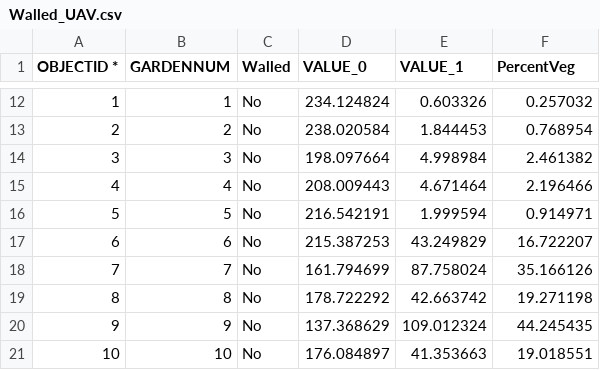
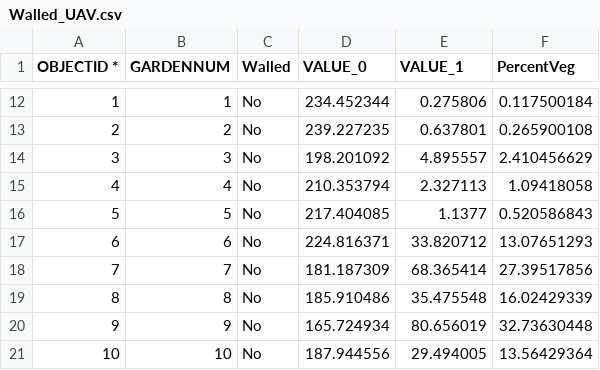
Before and after one commit to bethanyjlee/Hester, a CSV file: Coastal SBR/Coastal SBR/Walled_UAV.csv, drawn as a sheet; only a part is shown, gaps mark what is left out; the diff covers the shown part only.

```diff
--- a/Coastal SBR/Coastal SBR/Walled_UAV.csv
+++ b/Coastal SBR/Coastal SBR/Walled_UAV.csv
@@ -12,10 +12,10 @@
-1,1,No,234.124824,0.603326,0.257032
-2,2,No,238.020584,1.844453,0.768954
-3,3,No,198.097664,4.998984,2.461382
-4,4,No,208.009443,4.671464,2.196466
-5,5,No,216.542191,1.999594,0.914971
-6,6,No,215.387253,43.249829,16.722207
-7,7,No,161.794699,87.758024,35.166126
-8,8,No,178.722292,42.663742,19.271198
-9,9,No,137.368629,109.012324,44.245435
-10,10,No,176.084897,41.353663,19.018551
+1,1,No,234.452344,0.275806,0.117500184
+2,2,No,239.227235,0.637801,0.265900108
+3,3,No,198.201092,4.895557,2.410456629
+4,4,No,210.353794,2.327113,1.09418058
+5,5,No,217.404085,1.1377,0.520586843
+6,6,No,224.816371,33.820712,13.07651293
+7,7,No,181.187309,68.365414,27.39517856
+8,8,No,185.910486,35.475548,16.02429339
+9,9,No,165.724934,80.656019,32.73630448
+10,10,No,187.944556,29.494005,13.56429364
```
Also changed, not shown: 30 edited cells elsewhere in this file, 19 other files.
